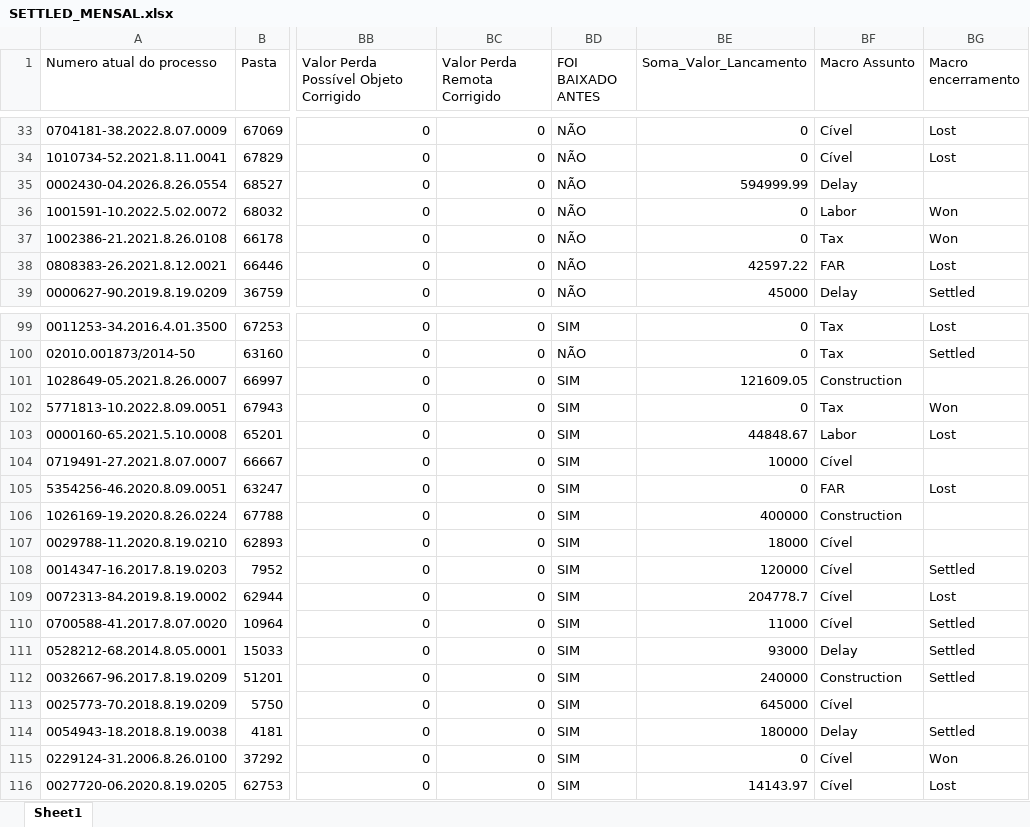
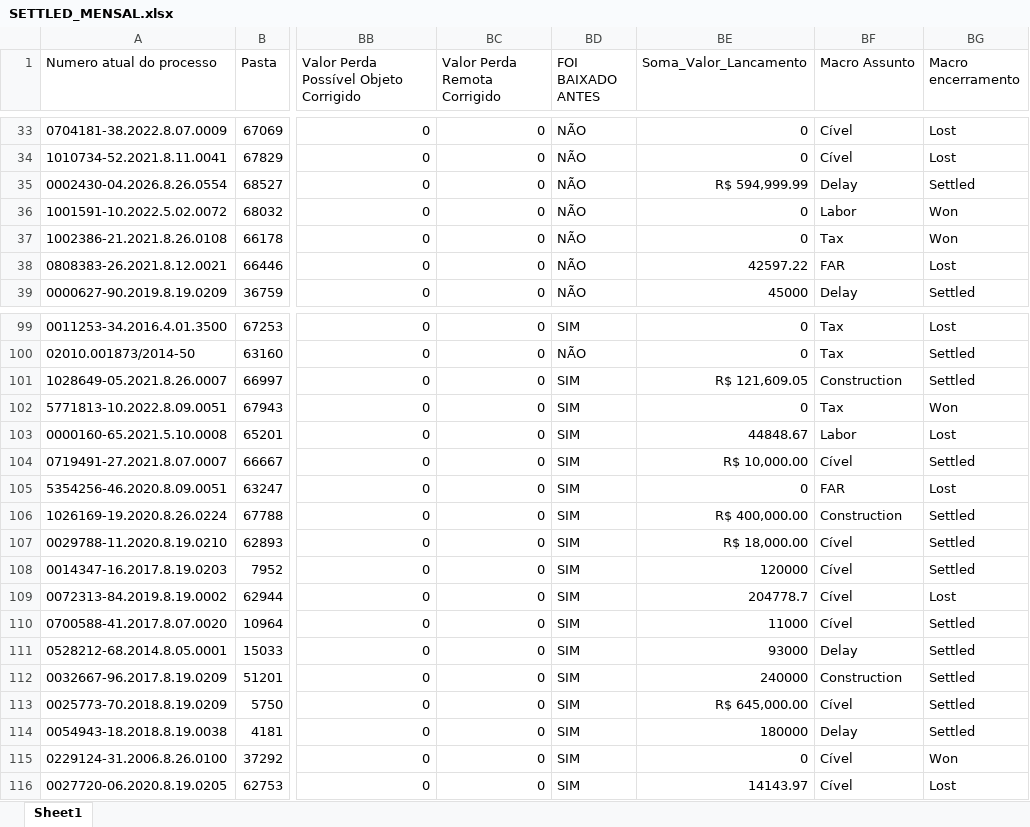
Before and after one commit to abnerkaleb/REPORTBRKBAPRIL, an Excel workbook: SETTLED_MENSAL.xlsx, sheet Sheet1, drawn as a sheet; only a part is shown, gaps mark what is left out; values as stored, in another font and other column widths than the file's, no borders; the diff names each change by its address in the sheet, - before the commit and + after, or states it on an @@ line.

```diff
--- a/SETTLED_MENSAL.xlsx (sheet Sheet1)
+++ b/SETTLED_MENSAL.xlsx (sheet Sheet1)
-BE35 (Soma_Valor_Lancamento): 594999.99
+BE35 (Soma_Valor_Lancamento): R$ 594,999.99
-BG35 (Macro encerramento): (empty)
+BG35 (Macro encerramento): Settled
-BE101 (Soma_Valor_Lancamento): 121609.05
+BE101 (Soma_Valor_Lancamento): R$ 121,609.05
-BG101 (Macro encerramento): (empty)
+BG101 (Macro encerramento): Settled
-BE104 (Soma_Valor_Lancamento): 10000
+BE104 (Soma_Valor_Lancamento): R$ 10,000.00
-BG104 (Macro encerramento): (empty)
+BG104 (Macro encerramento): Settled
-BE106 (Soma_Valor_Lancamento): 400000
+BE106 (Soma_Valor_Lancamento): R$ 400,000.00
-BG106:BG107 (Macro encerramento): (empty)
+BG106:BG107 (Macro encerramento): Settled
-BE107 (Soma_Valor_Lancamento): 18000
+BE107 (Soma_Valor_Lancamento): R$ 18,000.00
-BE113 (Soma_Valor_Lancamento): 645000
+BE113 (Soma_Valor_Lancamento): R$ 645,000.00
-BG113 (Macro encerramento): (empty)
+BG113 (Macro encerramento): Settled
```
Also changed, not shown: Relatorio_Macroencerramento_SETTLED_MENSAL.xlsx, 4 other files.
